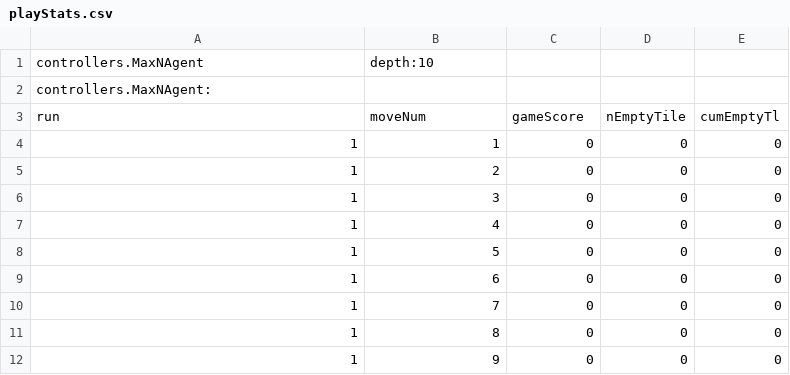
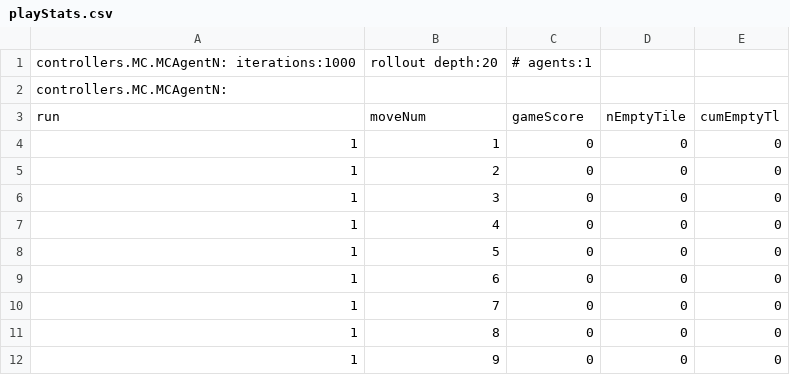
Before and after one commit to WolfgangKonen/GBG, a CSV file: agents/TicTacToe/csv/playStats.csv, drawn as a sheet.

```diff
--- a/agents/TicTacToe/csv/playStats.csv
+++ b/agents/TicTacToe/csv/playStats.csv
@@ -1,3 +1,3 @@
-controllers.MaxNAgent, depth:10
-controllers.MaxNAgent:
+controllers.MC.MCAgentN: iterations:1000, rollout depth:20, # agents:1
+controllers.MC.MCAgentN:
 run, moveNum, gameScore, nEmptyTile, cumEmptyTl
```
Also changed, not shown: agents/ConnectFour/csv/multiTrain_TCL-EXP-al20-lam05-500k-HOR001-RESET.csv, agents/ConnectFour/csv/multiTrain_TCL-EXP-al20-lam05-500k-HOR001-TERNARY.csv, 25 other files.
